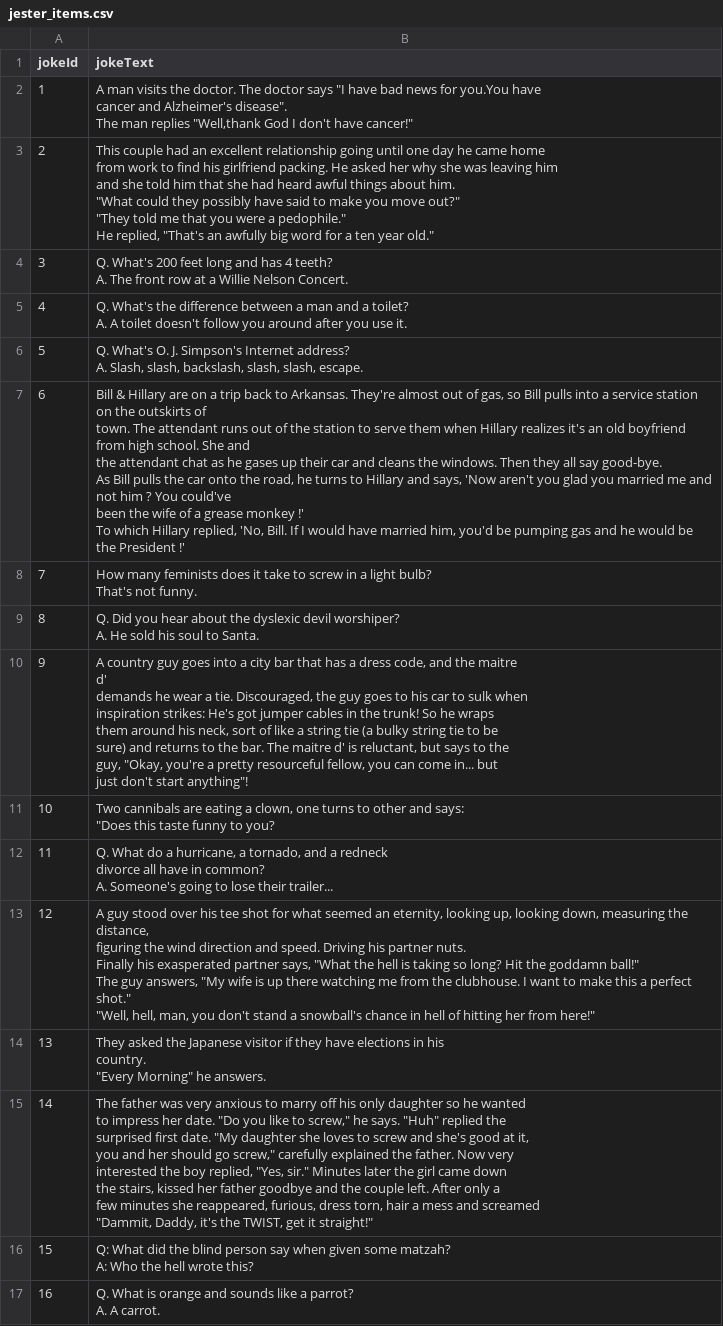
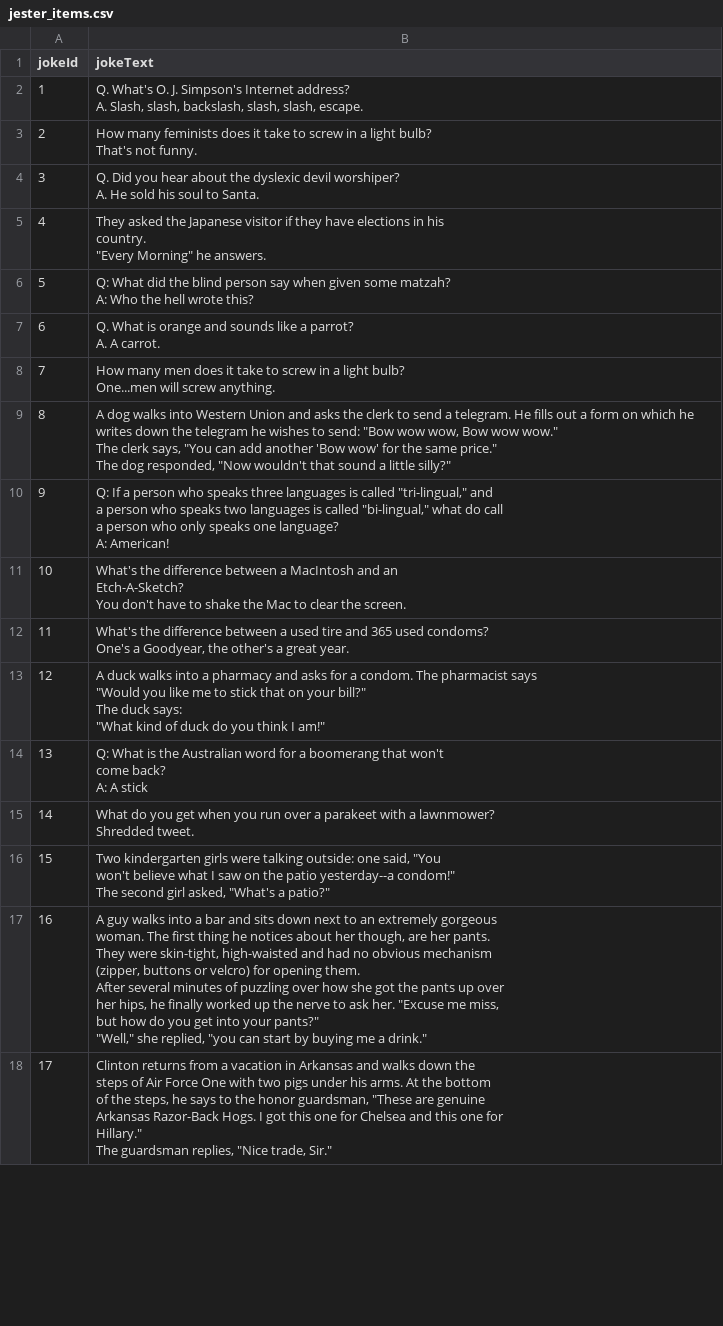
Before and after one commit to ejdam87/joke-recommendation, a CSV file: data/jester_items.csv, drawn as a sheet; only a part is shown; the shorter side is filled out with more unchanged rows; removed rows and columns are numbered as before the commit, all else as after; ↵ is a line break in a cell; the diff names each change by its address in the sheet, - before the commit and + after, or states it on an @@ line.

Commit message:
adjust matrix and labels

```diff
--- a/data/jester_items.csv
+++ b/data/jester_items.csv
-row 2: 1 | A man visits the doctor. The doctor says "I have bad news for you.You have ↵ cancer and Alzheimer's disease". ↵ The man replies "Well,thank God I don't have cancer!"
-row 3: 2 | This couple had an excellent relationship going until one day he came home ↵ from work to find his girlfriend packing. He asked her why she was leaving him ↵ and she told him that she had heard awful things about him. ↵ "What could they possibly have said to make you move out?" ↵ "They told me that you were a pedophile." ↵ He replied, "That's an awfully big word for a ten year old."
-row 4: 3 | Q. What's 200 feet long and has 4 teeth? ↵ A. The front row at a Willie Nelson Concert.
-row 5: 4 | Q. What's the difference between a man and a toilet? ↵ A. A toilet doesn't follow you around after you use it.
@@ column A (jokeId) renumbered from row 2 down @@
-row 7: 6 | Bill & Hillary are on a trip back to Arkansas. They're almost out of gas, so Bill pulls into a service station on the outskirts of ↵ town. The attendant runs out of the station to serve them when Hillary realizes it's an old boyfriend from high school. She and ↵ the attendant chat as he gases up their car and cleans the windows. Then they all say good-bye. ↵ As Bill pulls the car onto the road, he turns to Hillary and says, 'Now aren't you glad you married me and not him ? You could've ↵ been the wife of a grease monkey !' ↵ To which Hillary replied, 'No, Bill. If I would have married him, you'd be pumping gas and he would be the President !'
-row 10: 9 | A country guy goes into a city bar that has a dress code, and the maitre ↵ d' ↵ demands he wear a tie. Discouraged, the guy goes to his car to sulk when ↵ inspiration strikes: He's got jumper cables in the trunk! So he wraps ↵ them around his neck, sort of like a string tie (a bulky string tie to be ↵ sure) and returns to the bar. The maitre d' is reluctant, but says to the ↵ guy, "Okay, you're a pretty resourceful fellow, you can come in... but ↵ just don't start anything"!
-row 11: 10 | Two cannibals are eating a clown, one turns to other and says: ↵ "Does this taste funny to you?
-row 12: 11 | Q. What do a hurricane, a tornado, and a redneck ↵ divorce all have in common? ↵ A. Someone's going to lose their trailer...
-row 13: 12 | A guy stood over his tee shot for what seemed an eternity, looking up, looking down, measuring the distance, ↵ figuring the wind direction and speed. Driving his partner nuts. ↵ Finally his exasperated partner says, "What the hell is taking so long? Hit the goddamn ball!" ↵ The guy answers, "My wife is up there watching me from the clubhouse. I want to make this a perfect shot." ↵ "Well, hell, man, you don't stand a snowball's chance in hell of hitting her from here!"
-row 15: 14 | The father was very anxious to marry off his only daughter so he wanted ↵ to impress her date. "Do you like to screw," he says. "Huh" replied the ↵ surprised first date. "My daughter she loves to screw and she's good at it, ↵ you and her should go screw," carefully explained the father. Now very ↵ interested the boy replied, "Yes, sir." Minutes later the girl came down ↵ the stairs, kissed her father goodbye and the couple left. After only a ↵ few minutes she reappeared, furious, dress torn, hair a mess and screamed ↵ "Dammit, Daddy, it's the TWIST, get it straight!"
```
